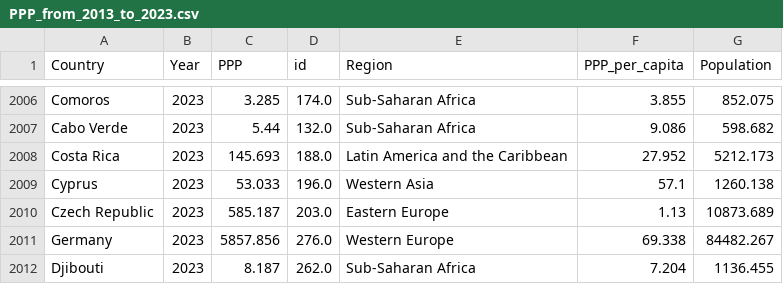
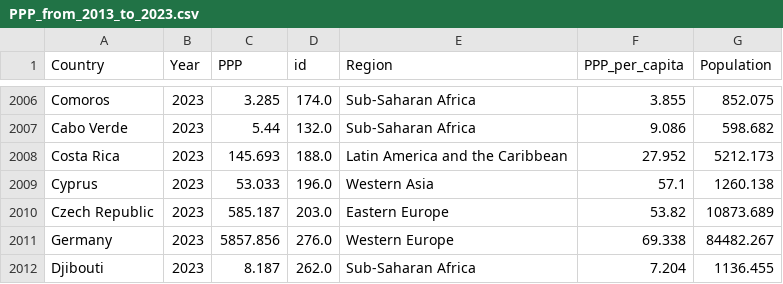
Before and after one commit to edwa0003/FIT3179-vizualisation-2, a CSV file: data/PPP_from_2013_to_2023.csv, drawn as a sheet; only a part is shown, gaps mark what is left out; the diff covers the shown part only.

```diff
--- a/data/PPP_from_2013_to_2023.csv
+++ b/data/PPP_from_2013_to_2023.csv
@@ -2009,3 +2009,3 @@ Costa Rica,2023,145.693,188.0,Latin America and the Caribbean,27.952,5212.173
 Cyprus,2023,53.033,196.0,Western Asia,57.1,1260.138
-Czech Republic,2023,585.187,203.0,Eastern Europe,1.13,10873.689
+Czech Republic,2023,585.187,203.0,Eastern Europe,53.82,10873.689
 Germany,2023,5857.856,276.0,Western Europe,69.338,84482.267
```
Also changed, not shown: 10 edited cells elsewhere in this file.
